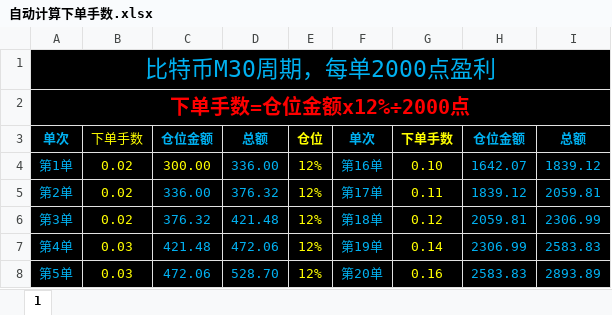
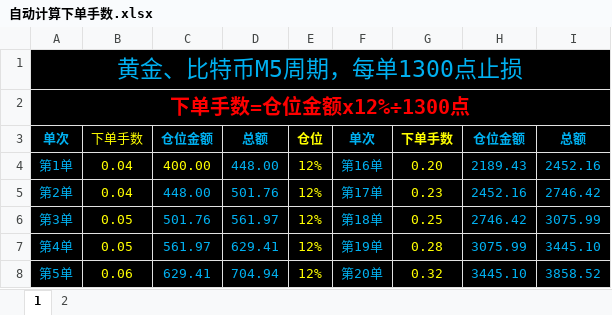
Before and after one commit to 36387CN/JiaziZiben, an Excel workbook: ziliao/自动计算下单手数.xlsx, sheet 1, drawn as a sheet; only a part is shown; values as stored, in another font and other column widths than the file's, no borders; the diff covers the shown part only; the diff names each change by its address in the sheet, - before the commit and + after, or states it on an @@ line.

```diff
--- a/ziliao/自动计算下单手数.xlsx (sheet 1)
+++ b/ziliao/自动计算下单手数.xlsx (sheet 1)
+sheet tab: 2
-A1: 比特币M30周期，每单2000点盈利
+A1: 黄金、比特币M5周期，每单1300点止损
-A2: 下单手数=仓位金额x12%÷2000点
+A2: 下单手数=仓位金额x12%÷1300点
-B4:B5: 0.02
+B4:B5: 0.04
-C4: 300.00
+C4: 400.00
-D4: 336.00
+D4: 448.00
-G4: 0.10
+G4: 0.20
-H4: 1642.07
+H4: 2189.43
-I4: 1839.12
+I4: 2452.16
-C5: 336.00
+C5: 448.00
-D5: 376.32
+D5: 501.76
-G5: 0.11
+G5: 0.23
-H5: 1839.12
+H5: 2452.16
-I5: 2059.81
+I5: 2746.42
-B6: 0.02
+B6: 0.05
-C6: 376.32
+C6: 501.76
-D6: 421.48
+D6: 561.97
-G6: 0.12
+G6: 0.25
-H6: 2059.81
+H6: 2746.42
-I6: 2306.99
+I6: 3075.99
-B7: 0.03
+B7: 0.05
-C7: 421.48
+C7: 561.97
-D7: 472.06
+D7: 629.41
-G7: 0.14
+G7: 0.28
-H7: 2306.99
+H7: 3075.99
-I7: 2583.83
+I7: 3445.10
-B8: 0.03
+B8: 0.06
-C8: 472.06
+C8: 629.41
-D8: 528.70
+D8: 704.94
-G8: 0.16
+G8: 0.32
-H8: 2583.83
+H8: 3445.10
-I8: 2893.89
+I8: 3858.52
```
Also changed, not shown: 60 edited cells elsewhere in this sheet, formulas that keep their value.
